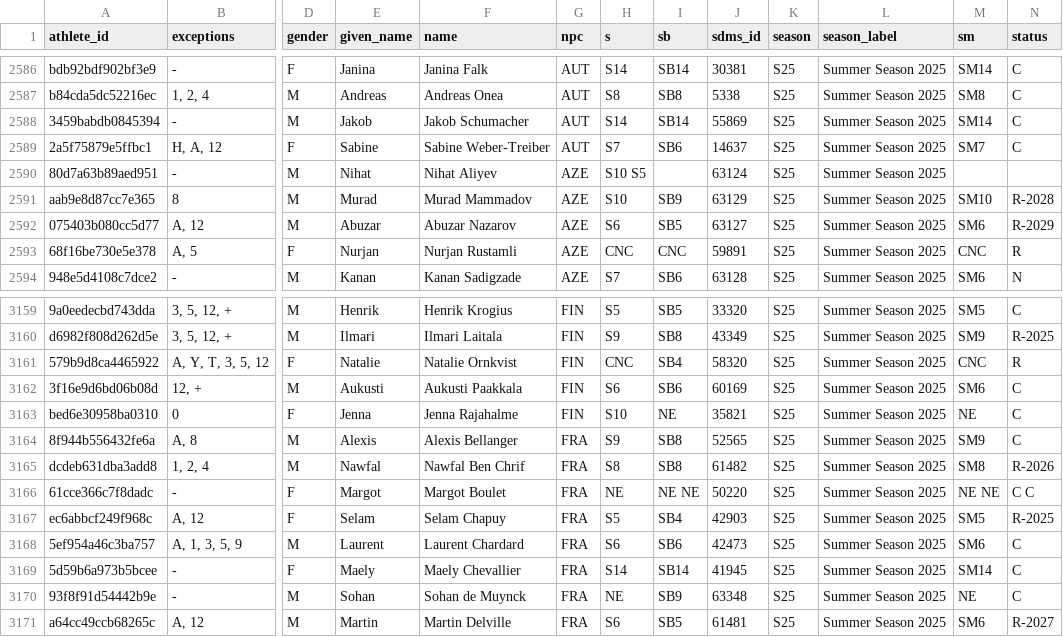
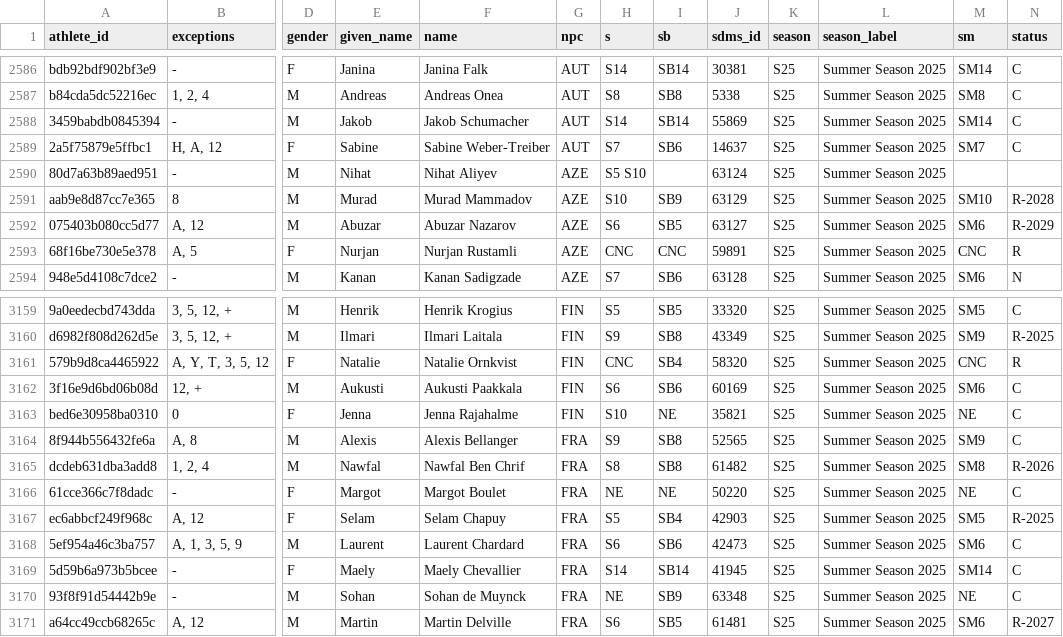
Before and after one commit to OpenWaterXT/1, a CSV file: data/latest.csv, drawn as a sheet; only a part is shown, gaps mark what is left out; the diff names each change by its address in the sheet, - before the commit and + after, or states it on an @@ line.

```diff
--- a/data/latest.csv
+++ b/data/latest.csv
-H2590 (s): S10 S5
+H2590 (s): S5 S10
-I3166 (sb): NE NE
+I3166 (sb): NE
-M3166 (sm): NE NE
+M3166 (sm): NE
-N3166 (status): C C
+N3166 (status): C
```
Also changed, not shown: data/seasons/S25.csv, 3 other files.
